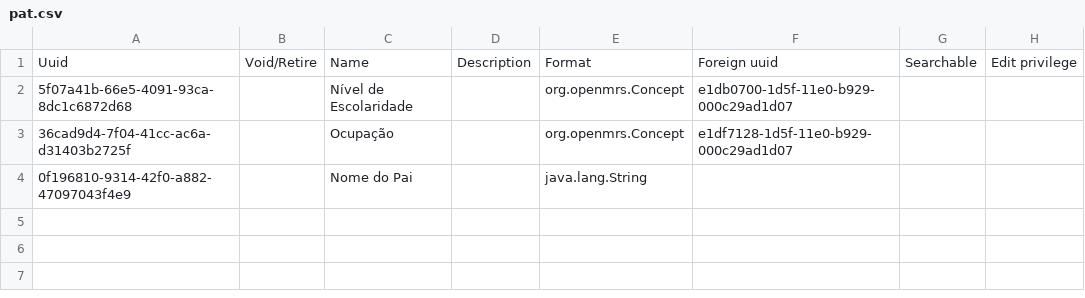
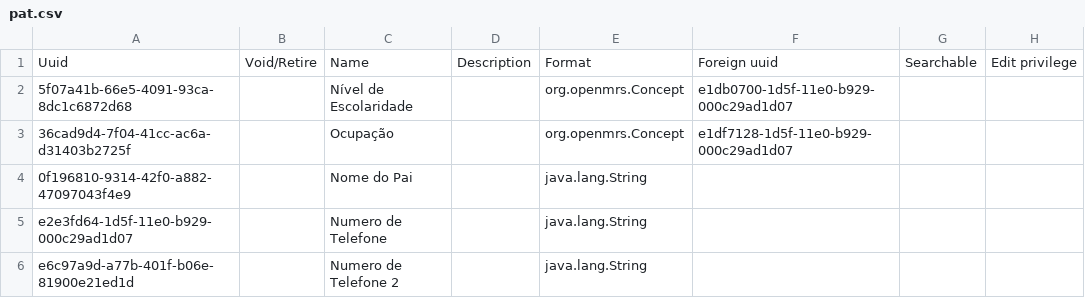
Before and after one commit to csaude/openmrs-docker-2.6.x, a CSV file: tomcat/data/OpenMRS/configuration/personattributetypes/pat.csv, drawn as a sheet; the diff names each change by its address in the sheet, - before the commit and + after, or states it on an @@ line.

Commit message:
OF-57 changed Person attribute type Format to String

```diff
--- a/tomcat/data/OpenMRS/configuration/personattributetypes/pat.csv
+++ b/tomcat/data/OpenMRS/configuration/personattributetypes/pat.csv
+row 5: e2e3fd64-1d5f-11e0-b929-000c29ad1d07 |  | Numero de Telefone |  | java.lang.String
+row 6: e6c97a9d-a77b-401f-b06e-81900e21ed1d |  | Numero de Telefone 2 |  | java.lang.String
```
